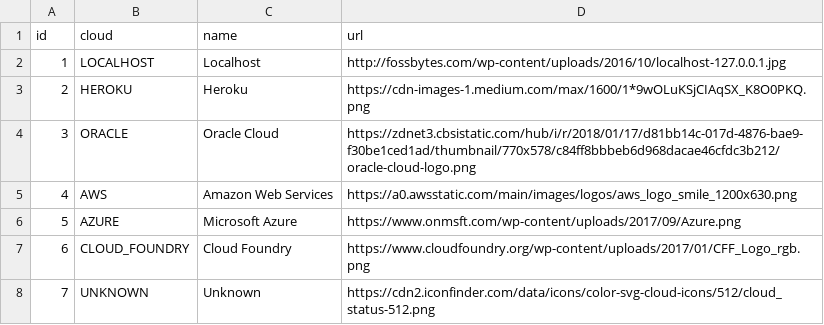
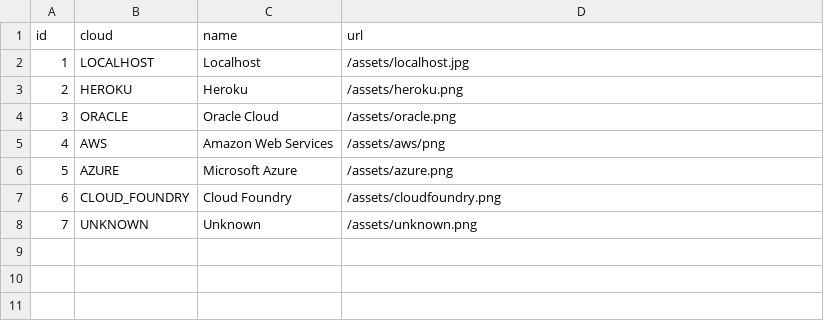
Before and after one commit to henri-tremblay/logopicker, a CSV file: src/main/resources/config/liquibase/logo.csv, drawn as a sheet.

Commit message:
Use local images

```diff
--- a/src/main/resources/config/liquibase/logo.csv
+++ b/src/main/resources/config/liquibase/logo.csv
@@ -1,8 +1,8 @@
 id;cloud;name;url
-1;LOCALHOST;Localhost;http://fossbytes.com/wp-content/uploads/2016/10/localhost-127.0.0.1.jpg
-2;HEROKU;Heroku;https://cdn-images-1.medium.com/max/1600/1*9wOLuKSjCIAqSX_K8O0PKQ.png
-3;ORACLE;Oracle Cloud;https://zdnet3.cbsistatic.com/hub/i/r/2018/01/17/d81bb14c-017d-4876-bae9-f30be1ced1ad/thumbnail/770x578/c84ff8bbbeb6d968dacae46cfdc3b212/oracle-cloud-logo.png
-4;AWS;Amazon Web Services;https://a0.awsstatic.com/main/images/logos/aws_logo_smile_1200x630.png
-5;AZURE;Microsoft Azure;https://www.onmsft.com/wp-content/uploads/2017/09/Azure.png
-6;CLOUD_FOUNDRY;Cloud Foundry;https://www.cloudfoundry.org/wp-content/uploads/2017/01/CFF_Logo_rgb.png
-7;UNKNOWN;Unknown;https://cdn2.iconfinder.com/data/icons/color-svg-cloud-icons/512/cloud_status-512.png
+1;LOCALHOST;Localhost;/assets/localhost.jpg
+2;HEROKU;Heroku;/assets/heroku.png
+3;ORACLE;Oracle Cloud;/assets/oracle.png
+4;AWS;Amazon Web Services;/assets/aws/png
+5;AZURE;Microsoft Azure;/assets/azure.png
+6;CLOUD_FOUNDRY;Cloud Foundry;/assets/cloudfoundry.png
+7;UNKNOWN;Unknown;/assets/unknown.png
```
